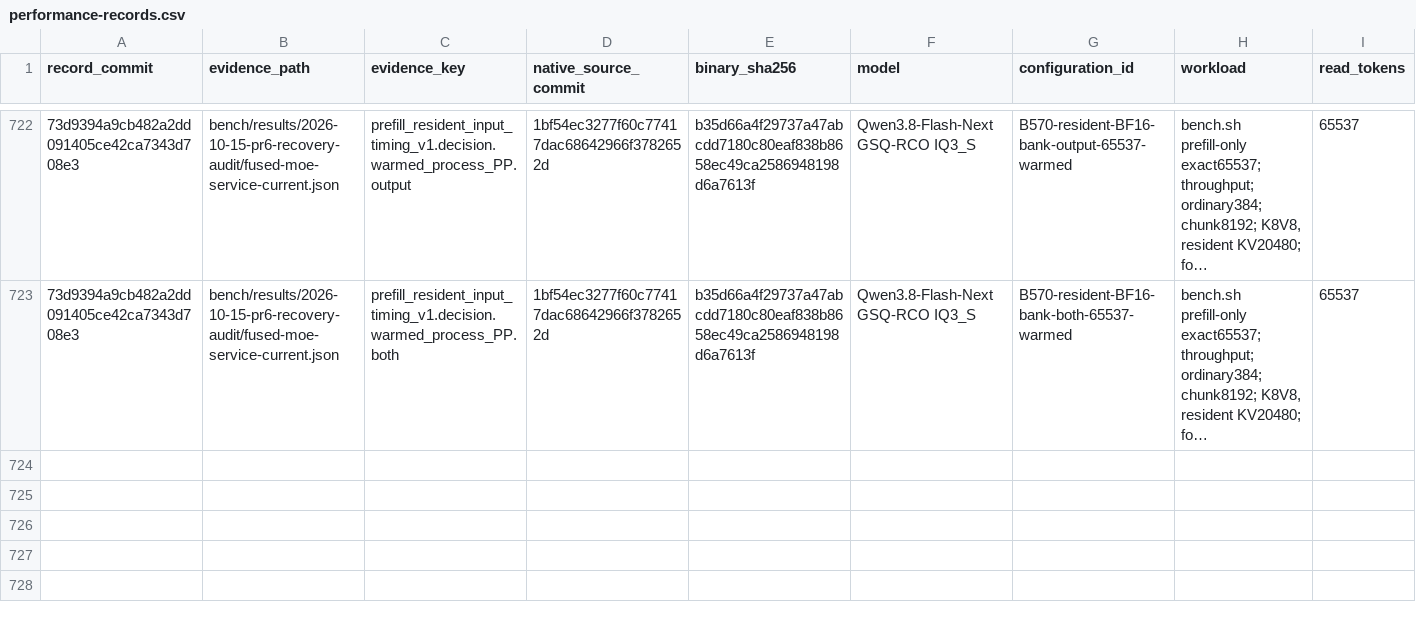
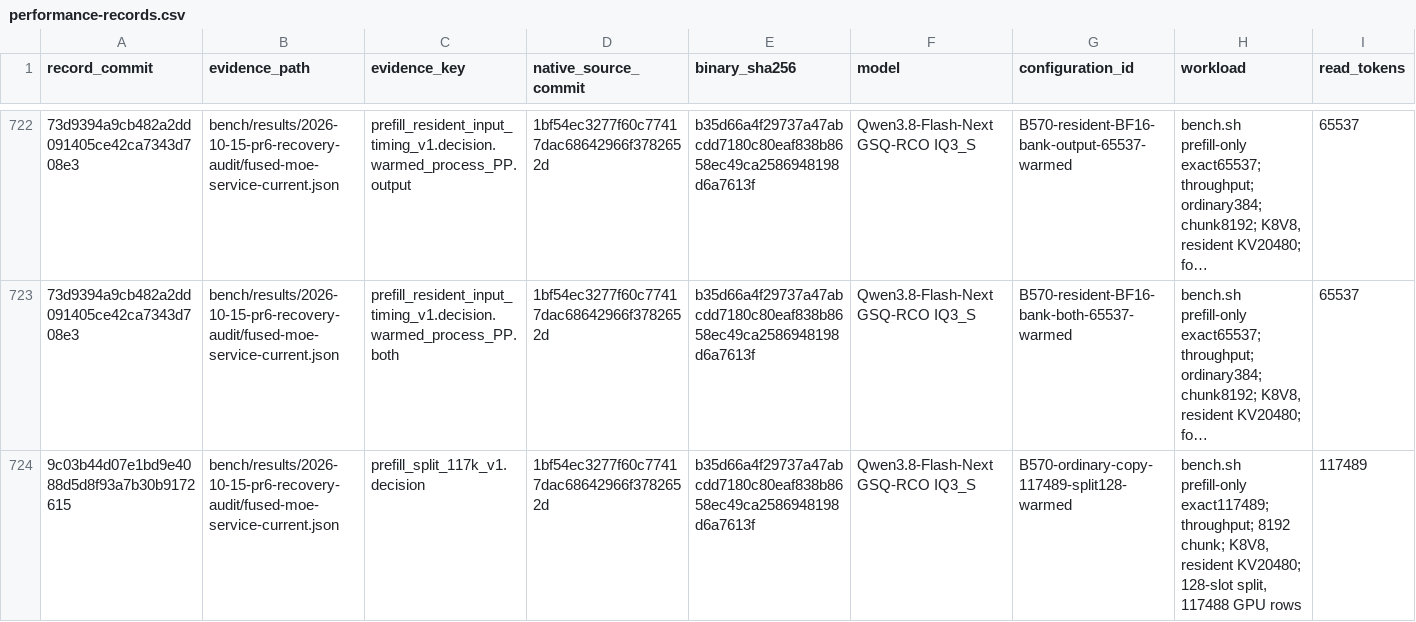
Before and after one commit to yqYo1/Strata, a CSV file: bench/performance-records.csv, drawn as a sheet; only a part is shown, gaps mark what is left out; long unchanged cells end in …; rows hold the shown columns only; the diff names each change by its address in the sheet, - before the commit and + after, or states it on an @@ line.

Commit message:
bench(sycl): index the three 117K processes and bound KV publication service

```diff
--- a/bench/performance-records.csv
+++ b/bench/performance-records.csv
+row 724: 9c03b44d07e1bd9e4088d5d8f93a7b30b9172615 | bench/results/2026-10-15-pr6-recovery-audit/fused-moe-service-current.json | prefill_split_117k_v1.decision | 1bf54ec3277f60c77417dac68642966f3782652d | b35d66a4f29737a47abcdd7180c80eaf838b8658ec49ca2586948198d6a7613f | Qwen3.8-Flash-Next GSQ-RCO IQ3_S | B570-ordinary-copy-117489-split128-warmed | bench.sh prefill-only exact117489; throughput; 8192 chunk; K8V8, resident KV20480; 128-slot split, 117488 GPU rows | 117489
```
Also changed, not shown: 1 other file.
